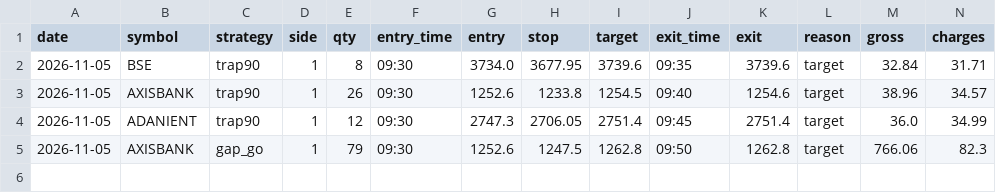
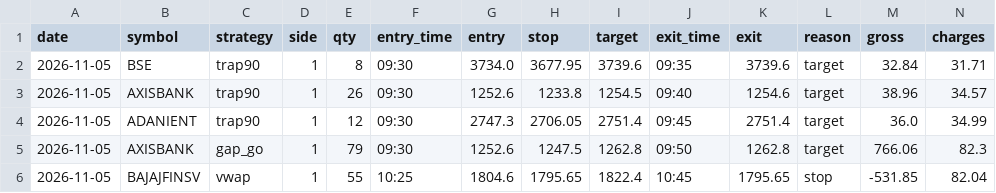
Before and after one commit to kushuvc/nse-paper-trader, a CSV file: paper/journal.csv, drawn as a sheet; only a part is shown; rows hold the shown columns only; the diff names each change by its address in the sheet, - before the commit and + after, or states it on an @@ line.

```diff
--- a/paper/journal.csv
+++ b/paper/journal.csv
+row 6: 2026-11-05 | BAJAJFINSV | vwap | 1 | 55 | 10:25 | 1804.6 | 1795.65 | 1822.4 | 10:45 | 1795.65 | stop | -531.85 | 82.04
```
Also changed, not shown: 3 other files.
